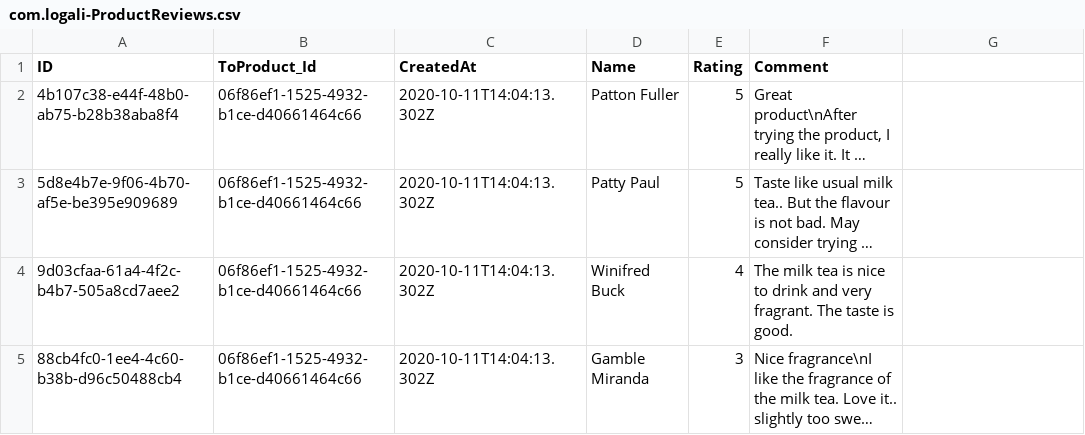
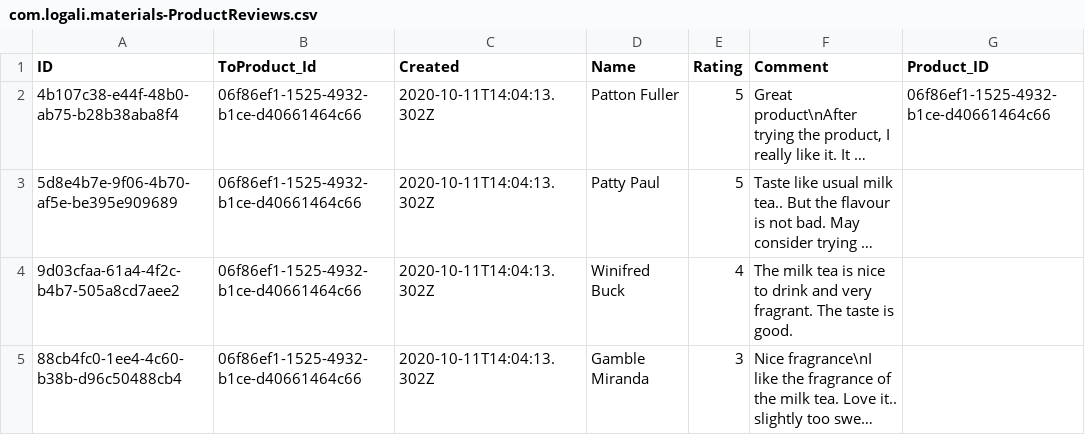
Before and after one commit to Edgarjg16/Products, a CSV file: db/data/com.logali.materials-ProductReviews.csv (was db/data/com.logali-ProductReviews.csv), drawn as a sheet; only a part is shown; long unchanged cells end in …; the diff names each change by its address in the sheet, - before the commit and + after, or states it on an @@ line.

```diff
--- a/db/data/com.logali-ProductReviews.csv
+++ b/db/data/com.logali.materials-ProductReviews.csv
-C1: CreatedAt
+C1: Created
-G1: (empty)
+G1: Product_ID
-G2 (Product_ID): (empty)
+G2 (Product_ID): 06f86ef1-1525-4932-b1ce-d40661464c66
```
Also changed, not shown: db/data/com.logali.materials-Products.csv, 28 other files.
